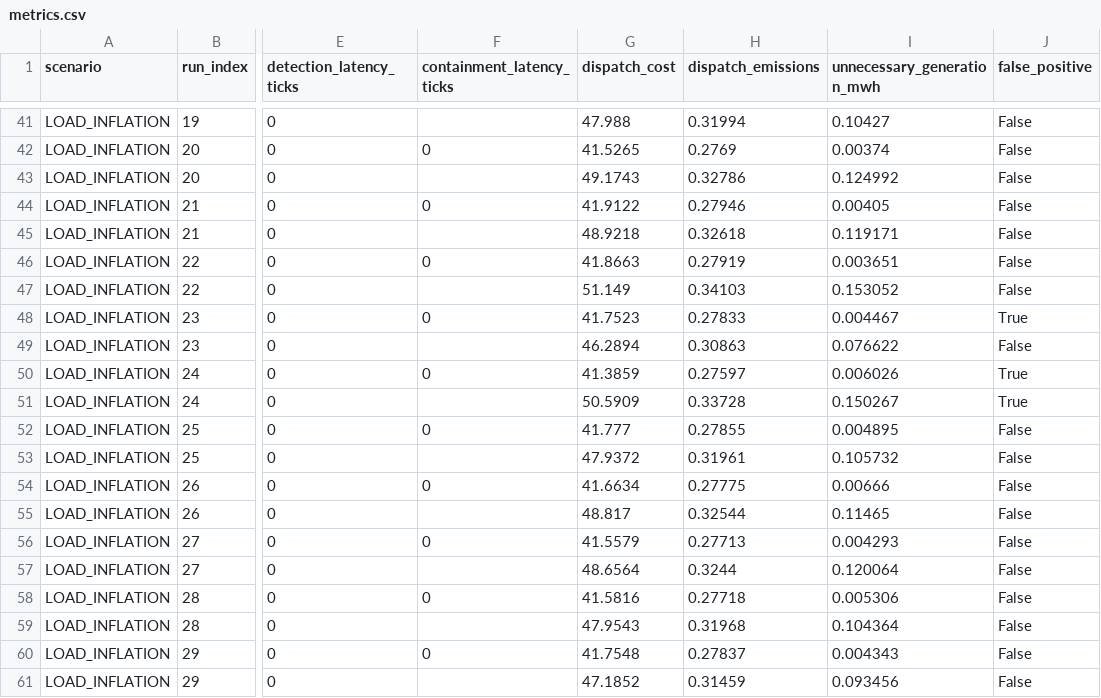
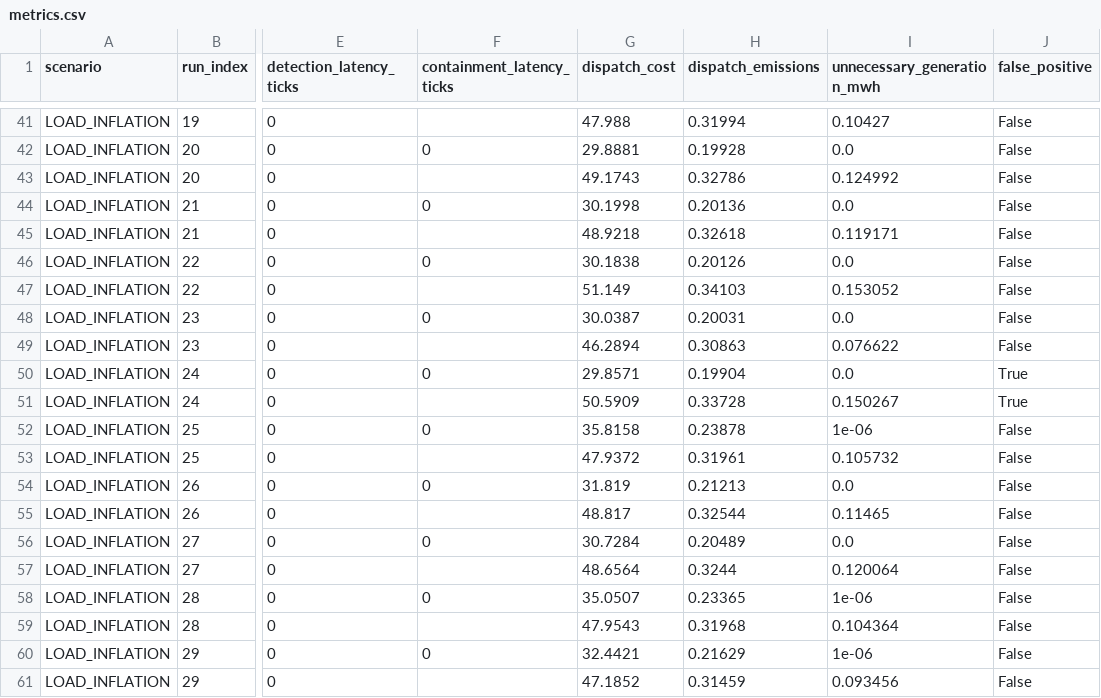
Before and after one commit to TheMEGALODON55681/Relay, a CSV file: results/metrics.csv, drawn as a sheet; only a part is shown, gaps mark what is left out; the diff covers the shown part only; the diff names each change by its address in the sheet, - before the commit and + after, or states it on an @@ line.

```diff
--- a/results/metrics.csv
+++ b/results/metrics.csv
-G42 (dispatch_cost): 41.5265
+G42 (dispatch_cost): 29.8881
-H42 (dispatch_emissions): 0.2769
+H42 (dispatch_emissions): 0.19928
-I42 (unnecessary_generation_mwh): 0.00374
+I42 (unnecessary_generation_mwh): 0.0
-G44 (dispatch_cost): 41.9122
+G44 (dispatch_cost): 30.1998
-H44 (dispatch_emissions): 0.27946
+H44 (dispatch_emissions): 0.20136
-I44 (unnecessary_generation_mwh): 0.00405
+I44 (unnecessary_generation_mwh): 0.0
-G46 (dispatch_cost): 41.8663
+G46 (dispatch_cost): 30.1838
-H46 (dispatch_emissions): 0.27919
+H46 (dispatch_emissions): 0.20126
-I46 (unnecessary_generation_mwh): 0.003651
+I46 (unnecessary_generation_mwh): 0.0
-G48 (dispatch_cost): 41.7523
+G48 (dispatch_cost): 30.0387
-H48 (dispatch_emissions): 0.27833
+H48 (dispatch_emissions): 0.20031
-I48 (unnecessary_generation_mwh): 0.004467
+I48 (unnecessary_generation_mwh): 0.0
-J48 (false_positive): True
+J48 (false_positive): False
-G50 (dispatch_cost): 41.3859
+G50 (dispatch_cost): 29.8571
-H50 (dispatch_emissions): 0.27597
+H50 (dispatch_emissions): 0.19904
-I50 (unnecessary_generation_mwh): 0.006026
+I50 (unnecessary_generation_mwh): 0.0
-G52 (dispatch_cost): 41.777
+G52 (dispatch_cost): 35.8158
-H52 (dispatch_emissions): 0.27855
+H52 (dispatch_emissions): 0.23878
-I52 (unnecessary_generation_mwh): 0.004895
+I52 (unnecessary_generation_mwh): 1e-06
-G54 (dispatch_cost): 41.6634
+G54 (dispatch_cost): 31.819
-H54 (dispatch_emissions): 0.27775
+H54 (dispatch_emissions): 0.21213
-I54 (unnecessary_generation_mwh): 0.00666
+I54 (unnecessary_generation_mwh): 0.0
-G56 (dispatch_cost): 41.5579
+G56 (dispatch_cost): 30.7284
-H56 (dispatch_emissions): 0.27713
+H56 (dispatch_emissions): 0.20489
-I56 (unnecessary_generation_mwh): 0.004293
+I56 (unnecessary_generation_mwh): 0.0
-G58 (dispatch_cost): 41.5816
+G58 (dispatch_cost): 35.0507
-H58 (dispatch_emissions): 0.27718
+H58 (dispatch_emissions): 0.23365
-I58 (unnecessary_generation_mwh): 0.005306
+I58 (unnecessary_generation_mwh): 1e-06
-G60 (dispatch_cost): 41.7548
+G60 (dispatch_cost): 32.4421
-H60 (dispatch_emissions): 0.27837
+H60 (dispatch_emissions): 0.21629
-I60 (unnecessary_generation_mwh): 0.004343
+I60 (unnecessary_generation_mwh): 1e-06
```
Also changed, not shown: 163 edited cells elsewhere in this file, 31 other files.
